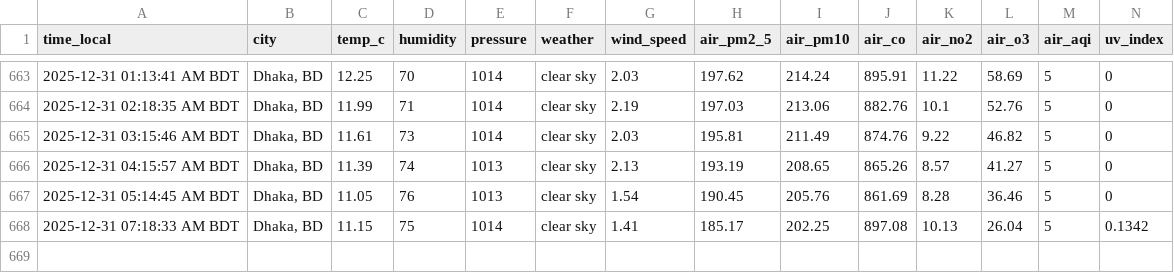
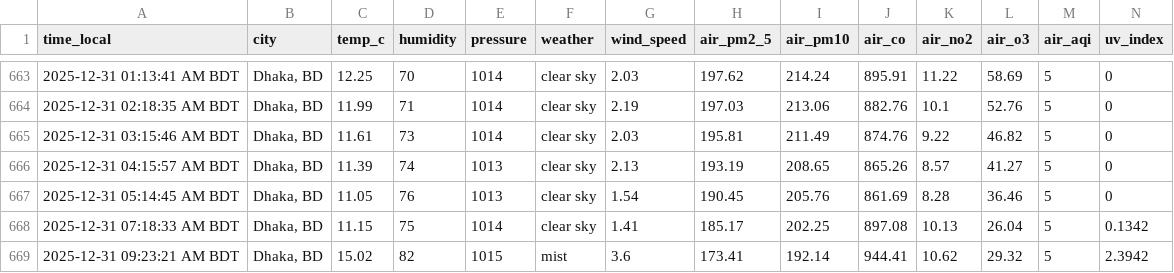
Before and after one commit to syedraihanali/dhaka-environment-logger, a CSV file: data/csv/environment_2025_12.csv, drawn as a sheet; only a part is shown, gaps mark what is left out.

Commit message:
Dhaka environment update: 2025-12-31 09:23 AM BDT

```diff
--- a/data/csv/environment_2025_12.csv
+++ b/data/csv/environment_2025_12.csv
@@ -668 +668,2 @@ time_local,city,temp_c,humidity,pressure,weather,wind_speed,air_pm2_5,air_pm10,a
 2025-12-31 07:18:33 AM BDT,"Dhaka, BD",11.15,75,1014,clear sky,1.41,185.17,202.25,897.08,10.13,26.04,5,0.1342
+2025-12-31 09:23:21 AM BDT,"Dhaka, BD",15.02,82,1015,mist,3.6,173.41,192.14,944.41,10.62,29.32,5,2.3942
```
Also changed, not shown: 1 other file.
